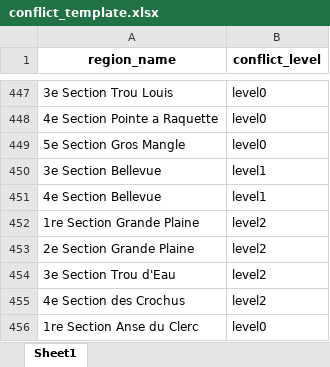
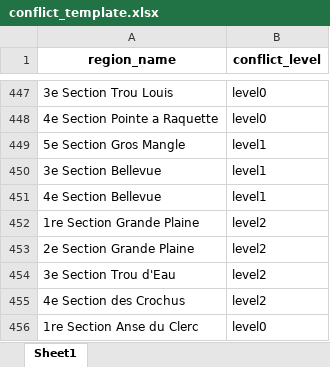
Before and after one commit to thang2507/HaitiMapOfConflict, an Excel workbook: data/conflict_template.xlsx, sheet Sheet1, drawn as a sheet; only a part is shown, gaps mark what is left out; values as stored, in another font and other column widths than the file's, no borders; the diff names each change by its address in the sheet, - before the commit and + after, or states it on an @@ line.

```diff
--- a/data/conflict_template.xlsx (sheet Sheet1)
+++ b/data/conflict_template.xlsx (sheet Sheet1)
-B449 (conflict_level): level0
+B449 (conflict_level): level1
```
Also changed, not shown: data/PolicePosition.xlsx, 42 other files.
